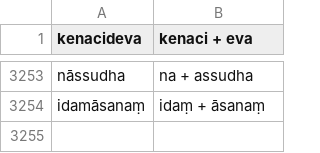
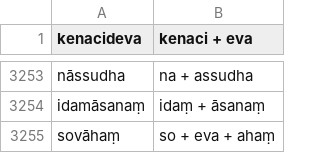
Before and after one commit to digitalpalidictionary/dpd-db, a TSV file: db/deconstructor/sandhi_related/manual_corrections.tsv, drawn as a sheet; only a part is shown, gaps mark what is left out.

```diff
--- a/db/deconstructor/sandhi_related/manual_corrections.tsv
+++ b/db/deconstructor/sandhi_related/manual_corrections.tsv
@@ -3254 +3254,2 @@ nāssudha	na + assudha
 idamāsanaṃ	idaṃ + āsanaṃ
+sovāhaṃ	so + eva + ahaṃ
```
Also changed, not shown: db/deconstructor/sandhi_related/sandhi_ok.csv, db/sanskrit/root_families_sanskrit.tsv, 9 other files.
